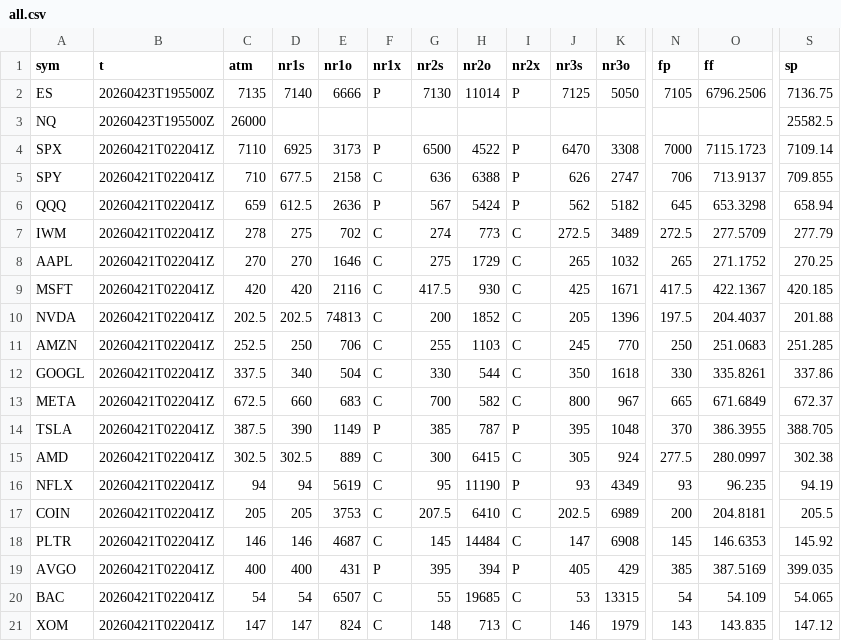
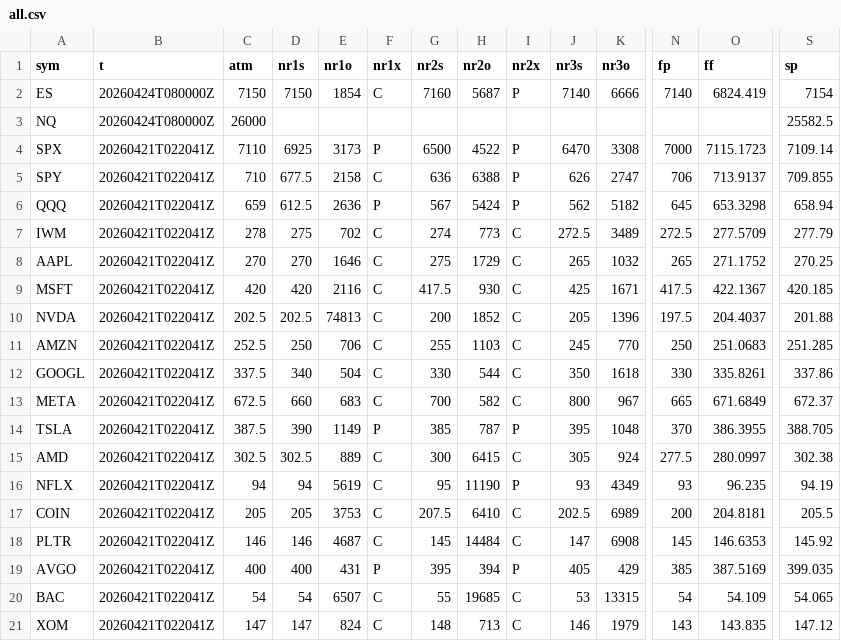
Before and after one commit to SPXOmega/quiet-heron-publisher, a CSV file: all.csv, drawn as a sheet; only a part is shown, gaps mark what is left out; the diff names each change by its address in the sheet, - before the commit and + after, or states it on an @@ line.

Commit message:
update

```diff
--- a/all.csv
+++ b/all.csv
-B2:B3 (t): 20260423T195500Z
+B2:B3 (t): 20260424T080000Z
-C2 (atm): 7135
+C2 (atm): 7150
-D2 (nr1s): 7140
+D2 (nr1s): 7150
-E2 (nr1o): 6666
+E2 (nr1o): 1854
-F2 (nr1x): P
+F2 (nr1x): C
-G2 (nr2s): 7130
+G2 (nr2s): 7160
-H2 (nr2o): 11014
+H2 (nr2o): 5687
-J2 (nr3s): 7125
+J2 (nr3s): 7140
-K2 (nr3o): 5050
+K2 (nr3o): 6666
-N2 (fp): 7105
+N2 (fp): 7140
-O2 (ff): 6796.2506
+O2 (ff): 6824.419
-S2 (sp): 7136.75
+S2 (sp): 7154
```
